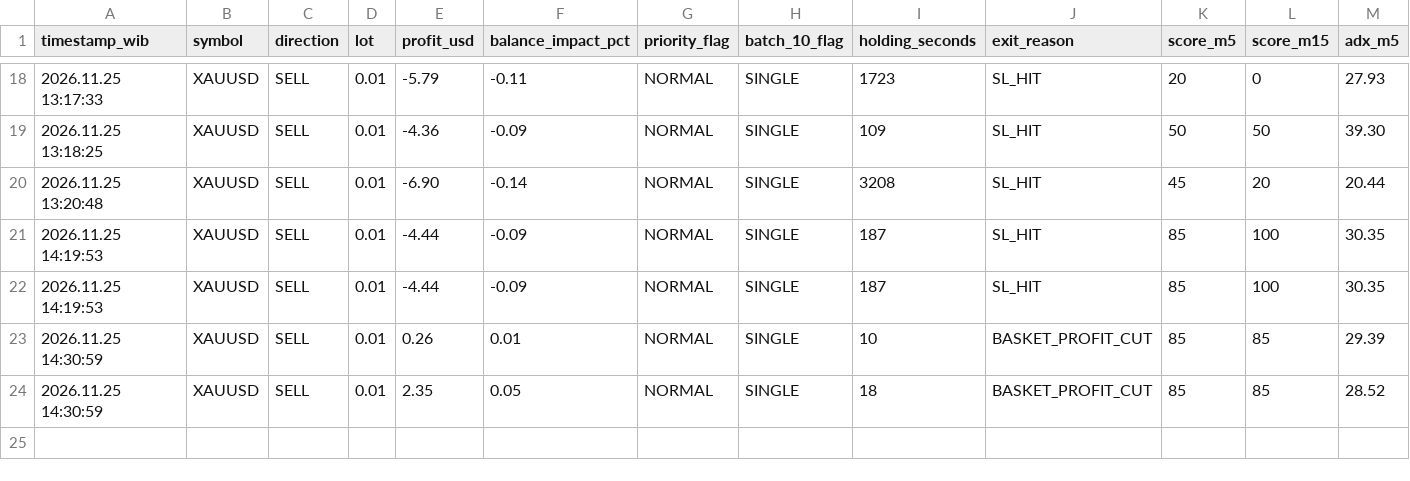
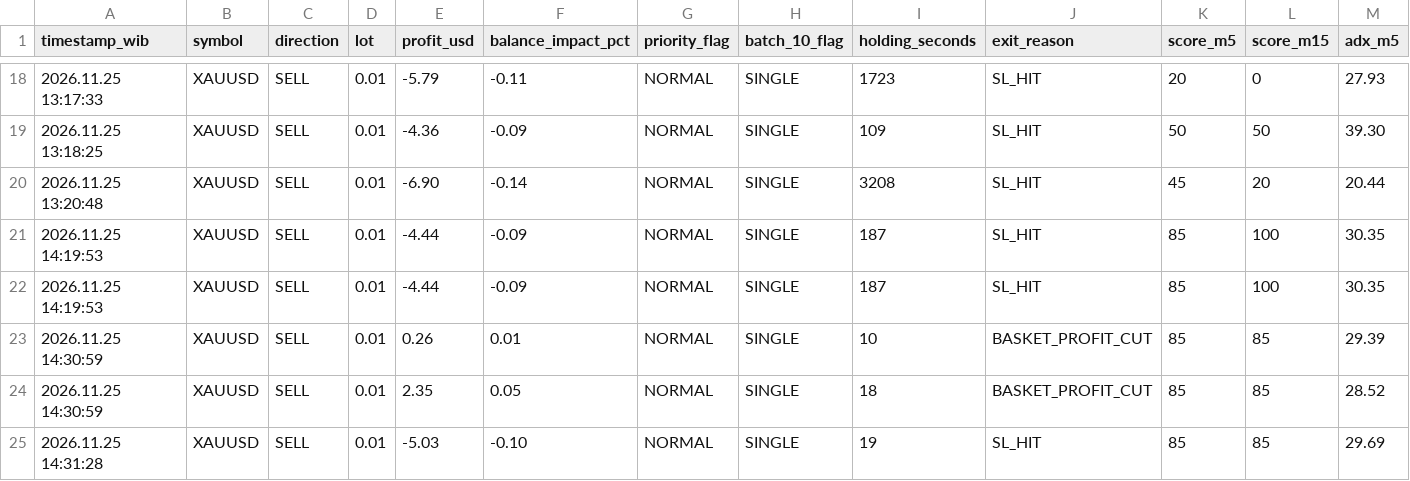
Before and after one commit to Zondan26/market-radar-ai, a CSV file: trade_history.csv, drawn as a sheet; only a part is shown, gaps mark what is left out; rows hold the shown columns only; the diff names each change by its address in the sheet, - before the commit and + after, or states it on an @@ line.

Commit message:
Update trade_history.csv dari MT5

```diff
--- a/trade_history.csv
+++ b/trade_history.csv
+row 25: 2026.11.25 14:31:28 | XAUUSD | SELL | 0.01 | -5.03 | -0.10 | NORMAL | SINGLE | 19 | SL_HIT | 85 | 85 | 29.69
```
